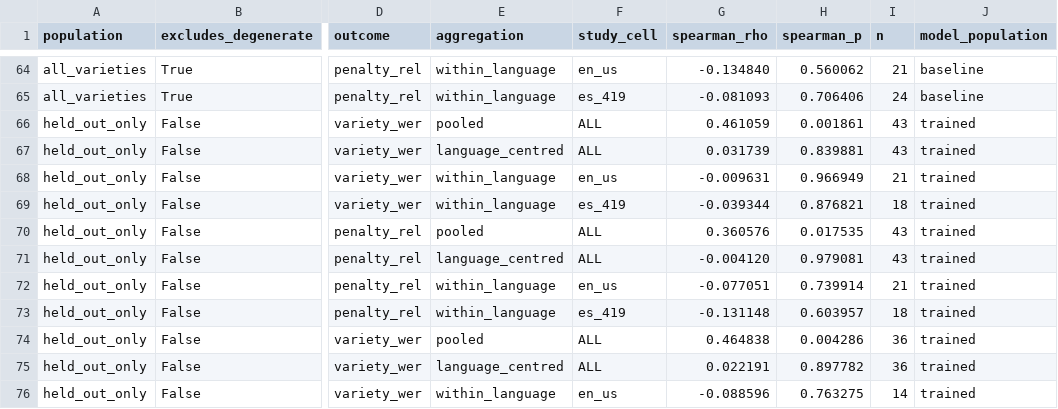
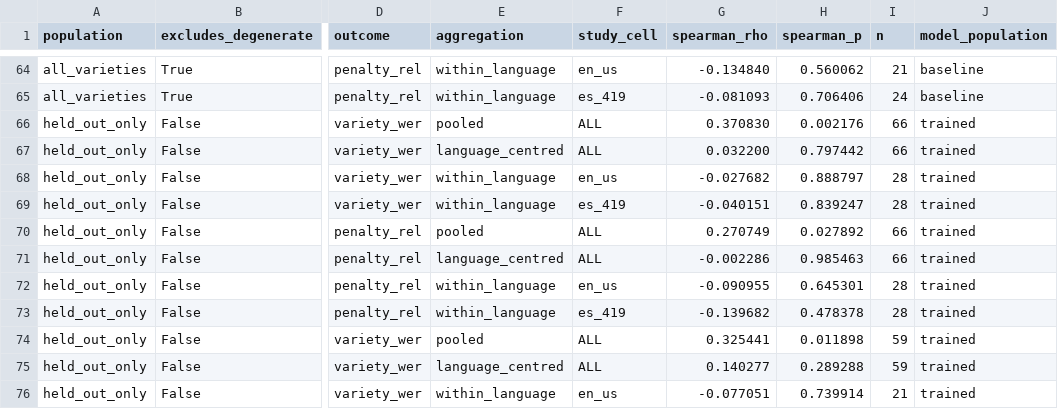
Before and after one commit to arkel23/LALMDecoderAnalysis, a CSV file: results_all/acc/t11_accent_correlations.csv, drawn as a sheet; only a part is shown, gaps mark what is left out; the diff covers the shown part only; the diff names each change by its address in the sheet, - before the commit and + after, or states it on an @@ line.

```diff
--- a/results_all/acc/t11_accent_correlations.csv
+++ b/results_all/acc/t11_accent_correlations.csv
-G66 (spearman_rho): 0.461059
+G66 (spearman_rho): 0.370830
-H66 (spearman_p): 0.001861
+H66 (spearman_p): 0.002176
-I66:I67 (n): 43
+I66:I67 (n): 66
-G67 (spearman_rho): 0.031739
+G67 (spearman_rho): 0.032200
-H67 (spearman_p): 0.839881
+H67 (spearman_p): 0.797442
-G68 (spearman_rho): -0.009631
+G68 (spearman_rho): -0.027682
-H68 (spearman_p): 0.966949
+H68 (spearman_p): 0.888797
-I68 (n): 21
+I68 (n): 28
-G69 (spearman_rho): -0.039344
+G69 (spearman_rho): -0.040151
-H69 (spearman_p): 0.876821
+H69 (spearman_p): 0.839247
-I69 (n): 18
+I69 (n): 28
-G70 (spearman_rho): 0.360576
+G70 (spearman_rho): 0.270749
-H70 (spearman_p): 0.017535
+H70 (spearman_p): 0.027892
-I70:I71 (n): 43
+I70:I71 (n): 66
-G71 (spearman_rho): -0.004120
+G71 (spearman_rho): -0.002286
-H71 (spearman_p): 0.979081
+H71 (spearman_p): 0.985463
-G72 (spearman_rho): -0.077051
+G72 (spearman_rho): -0.090955
-H72 (spearman_p): 0.739914
+H72 (spearman_p): 0.645301
-I72 (n): 21
+I72 (n): 28
-G73 (spearman_rho): -0.131148
+G73 (spearman_rho): -0.139682
-H73 (spearman_p): 0.603957
+H73 (spearman_p): 0.478378
-I73 (n): 18
+I73 (n): 28
-G74 (spearman_rho): 0.464838
+G74 (spearman_rho): 0.325441
-H74 (spearman_p): 0.004286
+H74 (spearman_p): 0.011898
-I74:I75 (n): 36
+I74:I75 (n): 59
-G75 (spearman_rho): 0.022191
+G75 (spearman_rho): 0.140277
-H75 (spearman_p): 0.897782
+H75 (spearman_p): 0.289288
-G76 (spearman_rho): -0.088596
+G76 (spearman_rho): -0.077051
-H76 (spearman_p): 0.763275
+H76 (spearman_p): 0.739914
-I76 (n): 14
+I76 (n): 21
```
Also changed, not shown: 159 edited cells elsewhere in this file, results_all/acc/t11_accent_by_language.csv, results_all/acc/t11_accent_transfer.csv, 10 other files.
